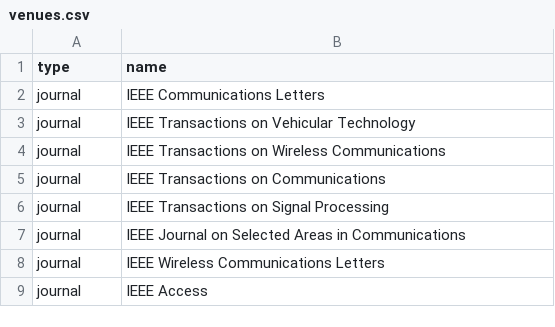
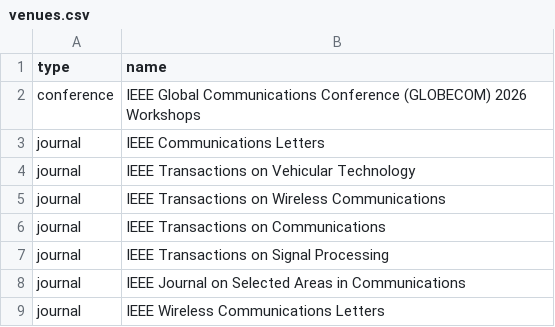
Before and after one commit to LIT-KAIST/LIT-KAIST.github.io, a CSV file: data/venues.csv, drawn as a sheet; only a part is shown; the shorter side is filled out with more unchanged rows.

Commit message:
Add venue: IEEE Global Communications Conference (GLOBECOM) 2026 Workshops

```diff
--- a/data/venues.csv
+++ b/data/venues.csv
@@ -1,2 +1,3 @@
 type,name
+conference,IEEE Global Communications Conference (GLOBECOM) 2026 Workshops
 journal,IEEE Communications Letters
```
